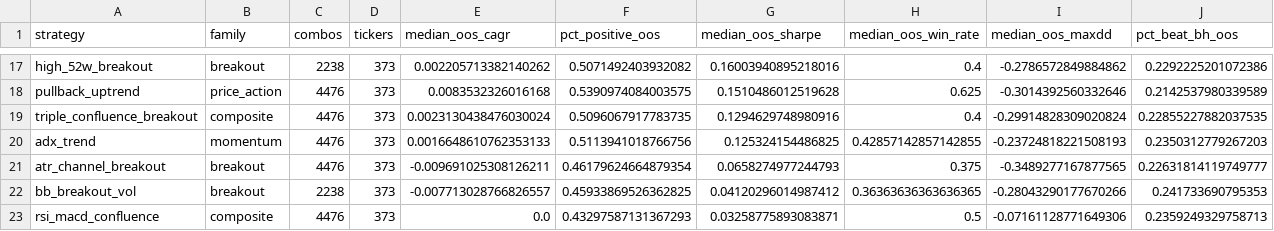
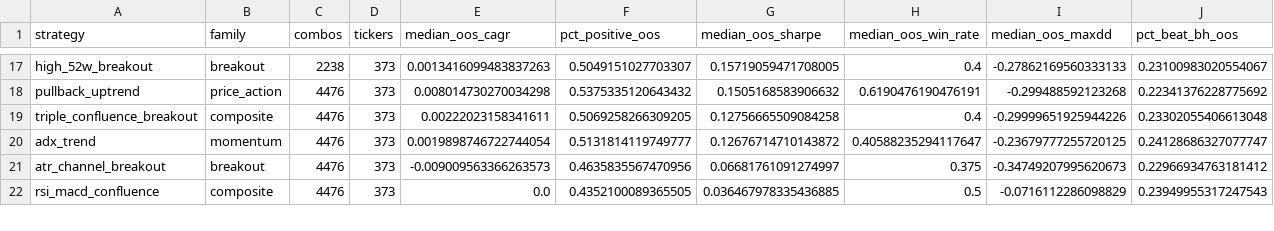
Before and after one commit to AidanFisch/asx-strategy-lab, a CSV file: results/strategy_summary.csv, drawn as a sheet; only a part is shown, gaps mark what is left out; removed rows and columns are numbered as before the commit, all else as after; the diff covers the shown part only; the diff names each change by its address in the sheet, - before the commit and + after, or states it on an @@ line.

```diff
--- a/results/strategy_summary.csv
+++ b/results/strategy_summary.csv
-E17 (median_oos_cagr): 0.002205713382140262
+E17 (median_oos_cagr): 0.0013416099483837263
-F17 (pct_positive_oos): 0.5071492403932082
+F17 (pct_positive_oos): 0.5049151027703307
-G17 (median_oos_sharpe): 0.16003940895218016
+G17 (median_oos_sharpe): 0.15719059471708005
-I17 (median_oos_maxdd): -0.2786572849884862
+I17 (median_oos_maxdd): -0.27862169560333133
-J17 (pct_beat_bh_oos): 0.2292225201072386
+J17 (pct_beat_bh_oos): 0.23100983020554067
-E18 (median_oos_cagr): 0.0083532326016168
+E18 (median_oos_cagr): 0.008014730270034298
-F18 (pct_positive_oos): 0.5390974084003575
+F18 (pct_positive_oos): 0.5375335120643432
-G18 (median_oos_sharpe): 0.1510486012519628
+G18 (median_oos_sharpe): 0.1505168583906632
-H18 (median_oos_win_rate): 0.625
+H18 (median_oos_win_rate): 0.6190476190476191
-I18 (median_oos_maxdd): -0.3014392560332646
+I18 (median_oos_maxdd): -0.299488592123268
-J18 (pct_beat_bh_oos): 0.2142537980339589
+J18 (pct_beat_bh_oos): 0.22341376228775692
-E19 (median_oos_cagr): 0.0023130438476030024
+E19 (median_oos_cagr): 0.00222023158341611
-F19 (pct_positive_oos): 0.5096067917783735
+F19 (pct_positive_oos): 0.5069258266309205
-G19 (median_oos_sharpe): 0.1294629748980916
+G19 (median_oos_sharpe): 0.12756665509084258
-I19 (median_oos_maxdd): -0.29914828309020824
+I19 (median_oos_maxdd): -0.29999651925944226
-J19 (pct_beat_bh_oos): 0.22855227882037535
+J19 (pct_beat_bh_oos): 0.23302055406613048
-E20 (median_oos_cagr): 0.0016648610762353133
+E20 (median_oos_cagr): 0.0019898746722744054
-F20 (pct_positive_oos): 0.5113941018766756
+F20 (pct_positive_oos): 0.5131814119749777
-G20 (median_oos_sharpe): 0.125324154486825
+G20 (median_oos_sharpe): 0.12676714710143872
-H20 (median_oos_win_rate): 0.42857142857142855
+H20 (median_oos_win_rate): 0.40588235294117647
-I20 (median_oos_maxdd): -0.23724818221508193
+I20 (median_oos_maxdd): -0.23679777255720125
-J20 (pct_beat_bh_oos): 0.2350312779267203
+J20 (pct_beat_bh_oos): 0.24128686327077747
-E21 (median_oos_cagr): -0.009691025308126211
+E21 (median_oos_cagr): -0.009009563366263573
-F21 (pct_positive_oos): 0.46179624664879354
+F21 (pct_positive_oos): 0.4635835567470956
-G21 (median_oos_sharpe): 0.0658274977244793
+G21 (median_oos_sharpe): 0.06681761091274997
-I21 (median_oos_maxdd): -0.3489277167877565
+I21 (median_oos_maxdd): -0.34749207995620673
-J21 (pct_beat_bh_oos): 0.22631814119749777
+J21 (pct_beat_bh_oos): 0.22966934763181412
-row 22: bb_breakout_vol | breakout | 2238 | 373 | -0.007713028766826557 | 0.45933869526362825 | 0.04120296014987412 | 0.36363636363636365 | -0.28043290177670266 | 0.241733690795353
-F22 (pct_positive_oos): 0.43297587131367293
+F22 (pct_positive_oos): 0.4352100089365505
-G22 (median_oos_sharpe): 0.03258775893083871
+G22 (median_oos_sharpe): 0.036467978335436885
-I22 (median_oos_maxdd): -0.07161128771649306
+I22 (median_oos_maxdd): -0.0716112286098829
-J22 (pct_beat_bh_oos): 0.2359249329758713
+J22 (pct_beat_bh_oos): 0.23949955317247543
```
Also changed, not shown: 4 added rows, 3 removed rows and 80 edited cells elsewhere in this file, 8 other files.
